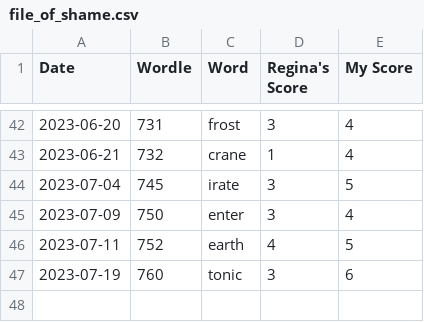
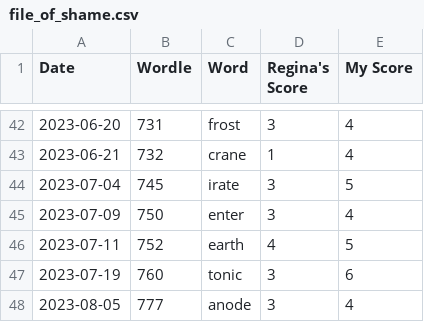
Before and after one commit to madisoncagle/Wordle, a CSV file: Wordle/data/file_of_shame.csv, drawn as a sheet; only a part is shown, gaps mark what is left out; the diff names each change by its address in the sheet, - before the commit and + after, or states it on an @@ line.

```diff
--- a/Wordle/data/file_of_shame.csv
+++ b/Wordle/data/file_of_shame.csv
+row 48: 2023-08-05 | 777 | anode | 3 | 4
```
Also changed, not shown: Wordle/data/scores.csv, 1 other file.
